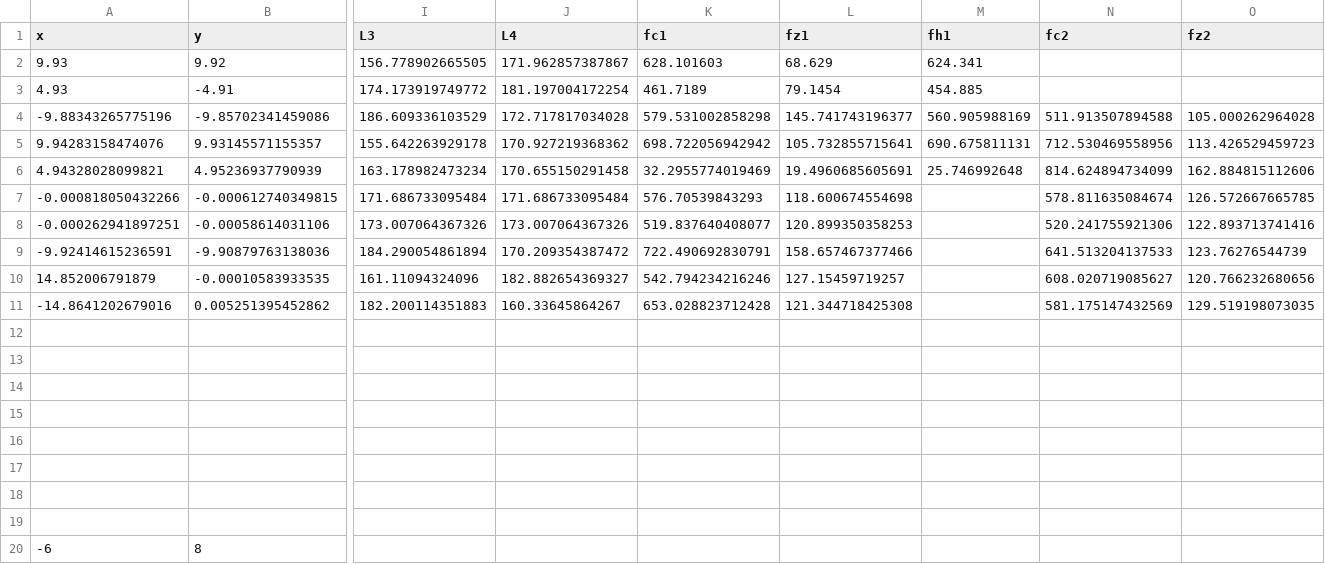
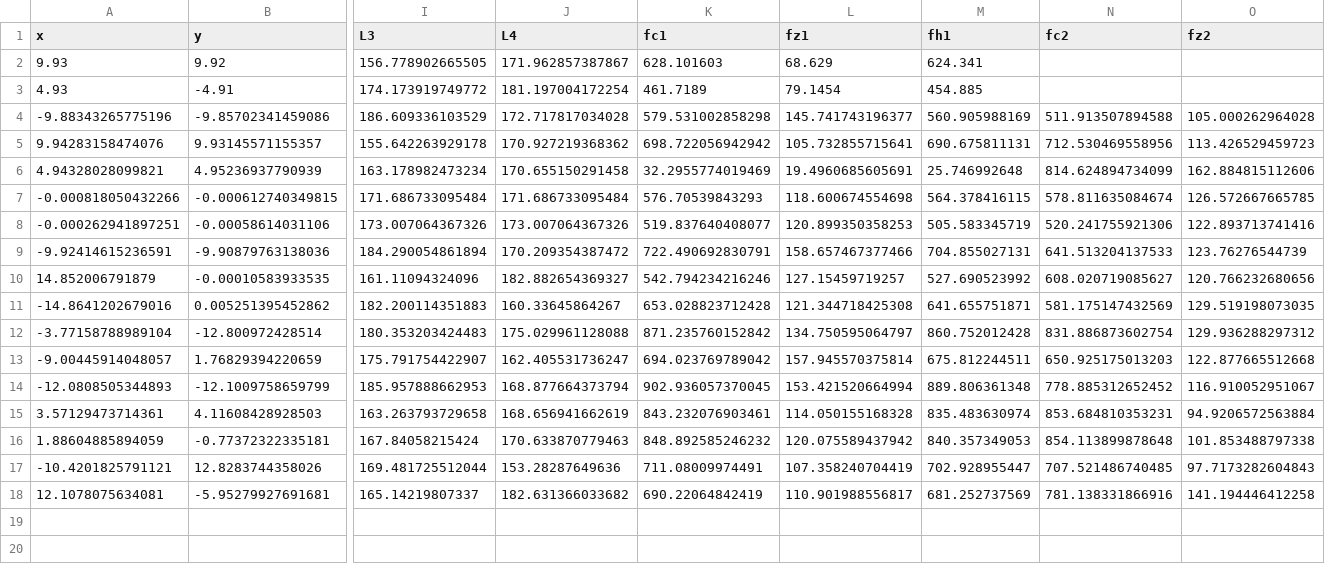
Before and after one commit to MohammadrezaDindarloo/ARASFactorSLAC, a CSV file: ArasFactor_long_cable_realdata/scampi_factor_graph/dataset/recordyn_dataset.csv, drawn as a sheet; only a part is shown, gaps mark what is left out; removed rows and columns are numbered as before the commit, all else as after; rows hold the shown columns only; the diff names each change by its address in the sheet, - before the commit and + after, or states it on an @@ line.

```diff
--- a/ArasFactor_long_cable_realdata/scampi_factor_graph/dataset/recordyn_dataset.csv
+++ b/ArasFactor_long_cable_realdata/scampi_factor_graph/dataset/recordyn_dataset.csv
-M7 (fh1): (empty)
+M7 (fh1): 564.378416115
-M8 (fh1): (empty)
+M8 (fh1): 505.583345719
-M9 (fh1): (empty)
+M9 (fh1): 704.855027131
-M10 (fh1): (empty)
+M10 (fh1): 527.690523992
-M11 (fh1): (empty)
+M11 (fh1): 641.655751871
-row 12: (empty)
+row 12: -3.77158788989104 | -12.800972428514 | 180.353203424483 | 175.029961128088 | 871.235760152842 | 134.750595064797 | 860.752012428 | 831.886873602754 | 129.936288297312
-row 13: (empty)
+row 13: -9.00445914048057 | 1.76829394220659 | 175.791754422907 | 162.405531736247 | 694.023769789042 | 157.945570375814 | 675.812244511 | 650.925175013203 | 122.877665512668
-row 14: (empty)
+row 14: -12.0808505344893 | -12.1009758659799 | 185.957888662953 | 168.877664373794 | 902.936057370045 | 153.421520664994 | 889.806361348 | 778.885312652452 | 116.910052951067
-row 15: (empty)
+row 15: 3.57129473714361 | 4.11608428928503 | 163.263793729658 | 168.656941662619 | 843.232076903461 | 114.050155168328 | 835.483630974 | 853.684810353231 | 94.9206572563884
-row 16: (empty)
+row 16: 1.88604885894059 | -0.77372322335181 | 167.84058215424 | 170.633870779463 | 848.892585246232 | 120.075589437942 | 840.357349053 | 854.113899878648 | 101.853488797338
-row 17: (empty)
+row 17: -10.4201825791121 | 12.8283744358026 | 169.481725512044 | 153.28287649636 | 711.08009974491 | 107.358240704419 | 702.928955447 | 707.521486740485 | 97.7173282604843
-row 18: (empty)
+row 18: 12.1078075634081 | -5.95279927691681 | 165.14219807337 | 182.631366033682 | 690.22064842419 | 110.901988556817 | 681.252737569 | 781.138331866916 | 141.194446412258
-row 19: (empty)
-row 20: -6 | 8
```
Also changed, not shown: ArasFactor_long_cable_realdata/scampi_factor_graph/result/GT_pose_slakc.csv, ArasFactor_long_cable_simulation/scampi_factor_graph/result/GT_pose_slakc.csv, 24 other files.
